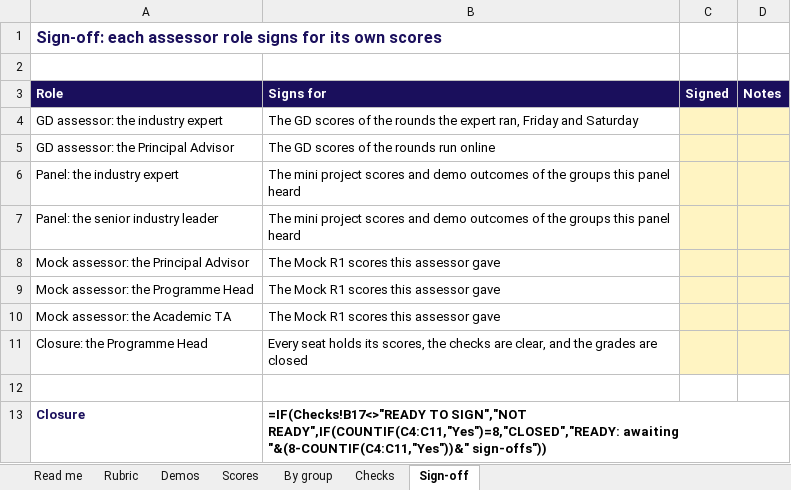
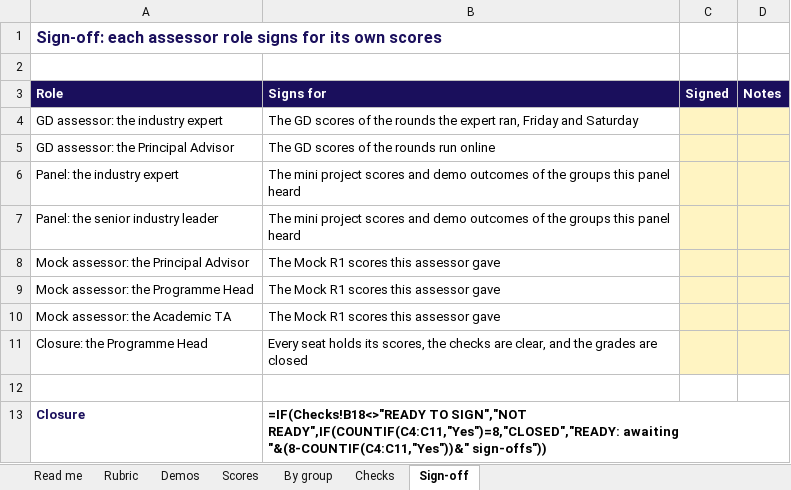
Before and after one commit to fde-academy-lab/c2-content-factory, an Excel workbook: content/W03/SAT/rubrics/C2_W03_SAT_grade_closure_TRAINER.xlsx, sheet Sign-off, drawn as a sheet; values as stored, in another font and other column widths than the file's, no borders; formulas without a stored value are shown as written; the diff names each change by its address in the sheet, - before the commit and + after, or states it on an @@ line.

```diff
--- a/content/W03/SAT/rubrics/C2_W03_SAT_grade_closure_TRAINER.xlsx (sheet Sign-off)
+++ b/content/W03/SAT/rubrics/C2_W03_SAT_grade_closure_TRAINER.xlsx (sheet Sign-off)
-B13 (Signs for): =IF(Checks!B17<>"READY TO SIGN","NOT…
+B13 (Signs for): =IF(Checks!B18<>"READY TO SIGN","NOT…
```
Also changed, not shown: sheet Scores, sheet Demos, sheet Checks, sheet Read me, content/W03/SAT/rubrics/C2_W03_SAT_mini_project_scoring_TRAINER.xlsx, 5 other files.
